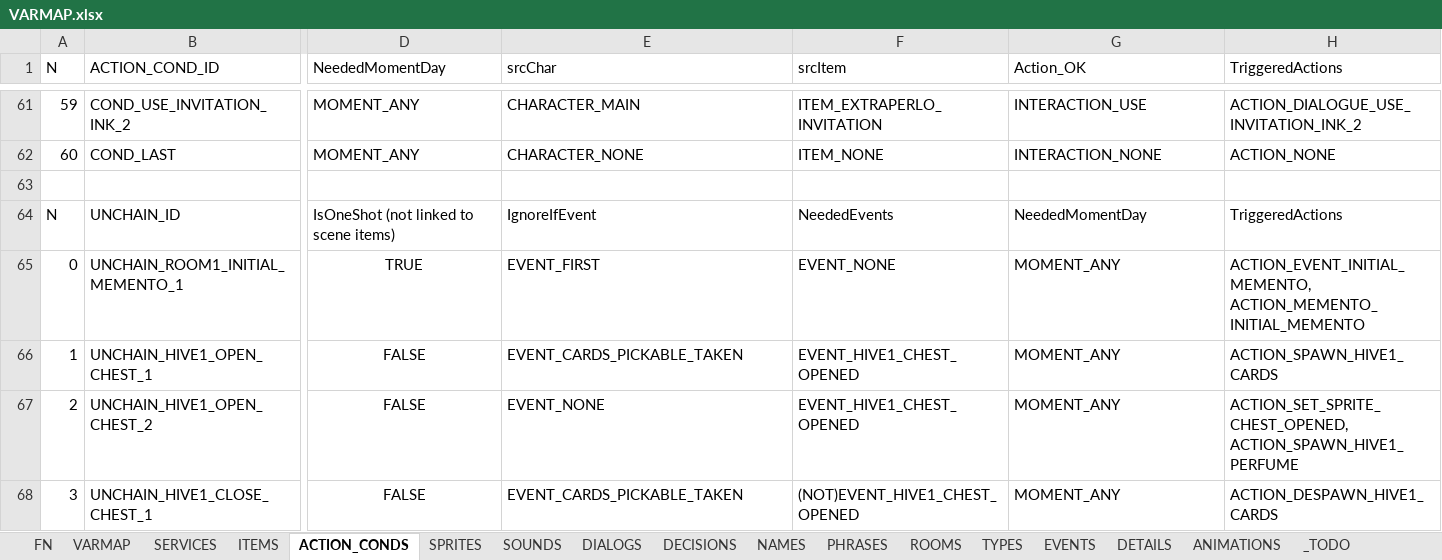
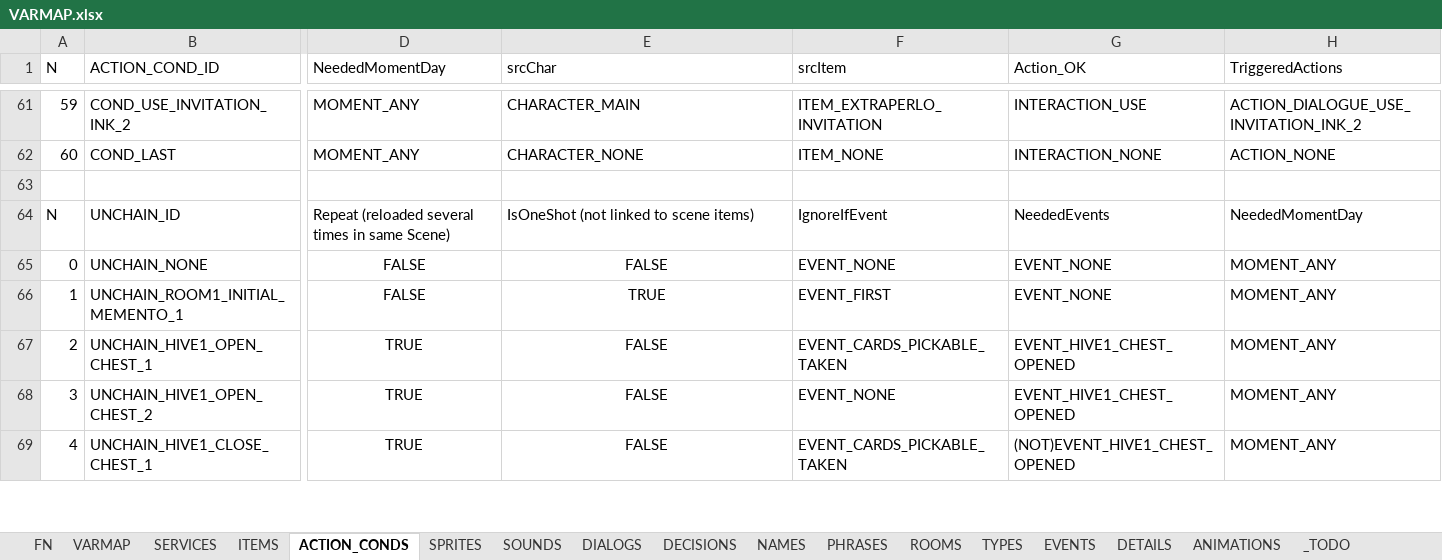
Before and after one commit to ivor4/Goblins3_AnotherQuest, an Excel workbook: VARMAP_Generator/VARMAP.xlsx, sheet ACTION_CONDS, drawn as a sheet; only a part is shown, gaps mark what is left out; values as stored, in another font and other column widths than the file's, no borders; charts and pictures and table styles not drawn; addresses are those after the commit; rows hold the shown columns only; the diff covers the shown part only; the diff names each change by its address in the sheet, - before the commit and + after, or states it on an @@ line.

Commit message:
[Partial] Entry Exit and triggered Unchain conditions

```diff
--- a/VARMAP_Generator/VARMAP.xlsx (sheet ACTION_CONDS)
+++ b/VARMAP_Generator/VARMAP.xlsx (sheet ACTION_CONDS)
-D64 (NeededMomentDay): IsOneShot (not linked to scene items)
+D64 (NeededMomentDay): Repeat (reloaded several times in same Scene)
-E64 (srcChar): IgnoreIfEvent
+E64 (srcChar): IsOneShot (not linked to scene items)
-F64 (srcItem): NeededEvents
+F64 (srcItem): IgnoreIfEvent
-G64 (Action_OK): NeededMomentDay
+G64 (Action_OK): NeededEvents
-H64 (TriggeredActions): TriggeredActions
+H64 (TriggeredActions): NeededMomentDay
+row 65: 0 | UNCHAIN_NONE | FALSE | FALSE | EVENT_NONE | EVENT_NONE | MOMENT_ANY
@@ column A (N) renumbered between rows 66 and 91 @@
-D66 (NeededMomentDay): TRUE
+D66 (NeededMomentDay): FALSE
-E66 (srcChar): EVENT_FIRST
+E66 (srcChar): TRUE
-E66:E69 alignment: left
+E66:E69 alignment: center
-F66 (srcItem): EVENT_NONE
+F66 (srcItem): EVENT_FIRST
-G66 (Action_OK): MOMENT_ANY
+G66 (Action_OK): EVENT_NONE
-H66 (TriggeredActions): ACTION_EVENT_INITIAL_MEMENTO, ACTION_MEMENTO_INITIAL_MEMENTO
+H66 (TriggeredActions): MOMENT_ANY
-D67:D69 (NeededMomentDay): FALSE
+D67:D69 (NeededMomentDay): TRUE
-E67 (srcChar): EVENT_CARDS_PICKABLE_TAKEN
+E67 (srcChar): FALSE
-F67 (srcItem): EVENT_HIVE1_CHEST_OPENED
+F67 (srcItem): EVENT_CARDS_PICKABLE_TAKEN
-G67:G68 (Action_OK): MOMENT_ANY
+G67:G68 (Action_OK): EVENT_HIVE1_CHEST_OPENED
-H67 (TriggeredActions): ACTION_SPAWN_HIVE1_CARDS
+H67 (TriggeredActions): MOMENT_ANY
-E68 (srcChar): EVENT_NONE
+E68 (srcChar): FALSE
-F68 (srcItem): EVENT_HIVE1_CHEST_OPENED
+F68 (srcItem): EVENT_NONE
-H68 (TriggeredActions): ACTION_SET_SPRITE_CHEST_OPENED, ACTION_SPAWN_HIVE1_PERFUME
+H68 (TriggeredActions): MOMENT_ANY
-E69 (srcChar): EVENT_CARDS_PICKABLE_TAKEN
+E69 (srcChar): FALSE
-F69 (srcItem): (NOT)EVENT_HIVE1_CHEST_OPENED
+F69 (srcItem): EVENT_CARDS_PICKABLE_TAKEN
-G69 (Action_OK): MOMENT_ANY
+G69 (Action_OK): (NOT)EVENT_HIVE1_CHEST_OPENED
-H69 (TriggeredActions): ACTION_DESPAWN_HIVE1_CARDS
+H69 (TriggeredActions): MOMENT_ANY
```
Also changed, not shown: 124 edited cells and cell formats elsewhere in this sheet, sheet ROOMS, 9 other files.
